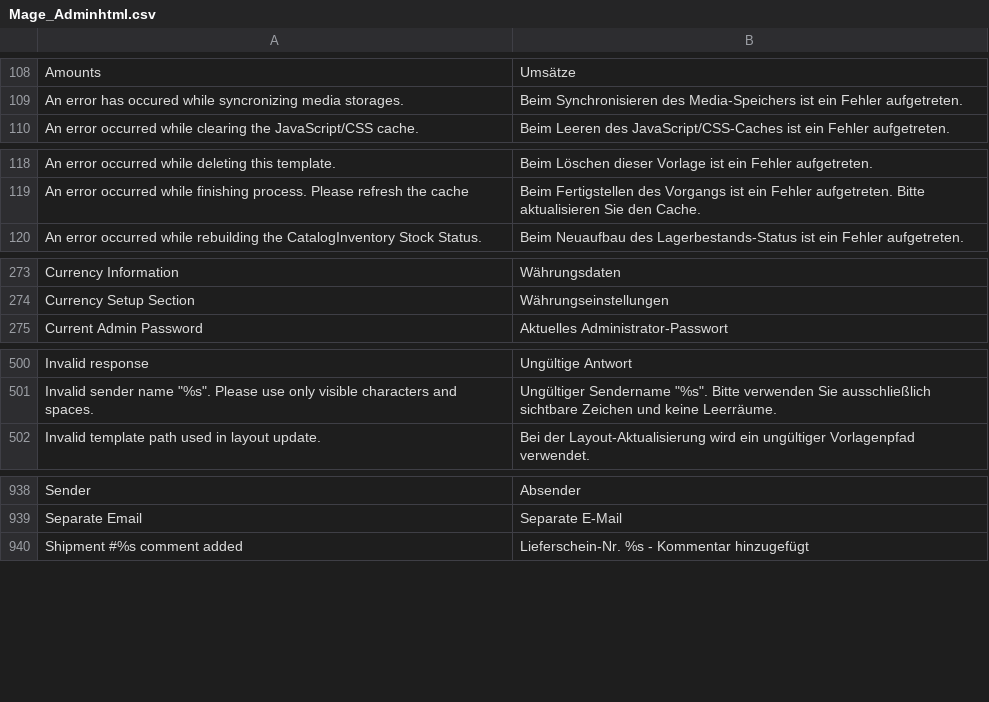
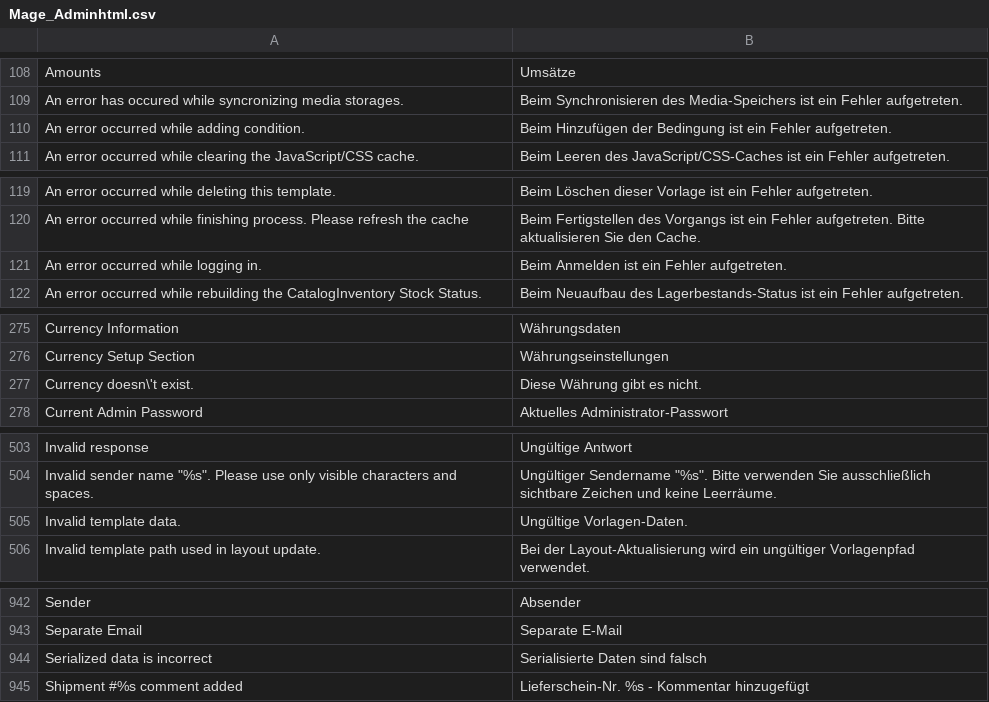
Before and after one commit to MaWoScha/German_LocalePack_de_DE, a CSV file: app/locale/de_DE/Mage_Adminhtml.csv, drawn as a sheet; only a part is shown, gaps mark what is left out.

```diff
--- a/app/locale/de_DE/Mage_Adminhtml.csv
+++ b/app/locale/de_DE/Mage_Adminhtml.csv
@@ -109,2 +109,3 @@
 "An error has occured while syncronizing media storages.","Beim Synchronisieren des Media-Speichers ist ein Fehler aufgetreten."
+"An error occurred while adding condition.","Beim Hinzufügen der Bedingung ist ein Fehler aufgetreten."
 "An error occurred while clearing the JavaScript/CSS cache.","Beim Leeren des JavaScript/CSS-Caches ist ein Fehler aufgetreten."
@@ -119,2 +120,3 @@
 "An error occurred while finishing process. Please refresh the cache","Beim Fertigstellen des Vorgangs ist ein Fehler aufgetreten. Bitte aktualisieren Sie den Cache."
+"An error occurred while logging in.","Beim Anmelden ist ein Fehler aufgetreten."
 "An error occurred while rebuilding the CatalogInventory Stock Status.","Beim Neuaufbau des Lagerbestands-Status ist ein Fehler aufgetreten."
@@ -274,2 +276,3 @@
 "Currency Setup Section","Währungseinstellungen"
+"Currency doesn\'t exist.","Diese Währung gibt es nicht."
 "Current Admin Password","Aktuelles Administrator-Passwort"
@@ -501,2 +504,3 @@
 "Invalid sender name ""%s"". Please use only visible characters and spaces.","Ungültiger Sendername ""%s"". Bitte verwenden Sie ausschließlich sichtbare Zeichen und keine Leerräume."
+"Invalid template data.","Ungültige Vorlagen-Daten."
 "Invalid template path used in layout update.","Bei der Layout-Aktualisierung wird ein ungültiger Vorlagenpfad verwendet."
@@ -939,2 +943,3 @@
 "Separate Email","Separate E-Mail"
+"Serialized data is incorrect","Serialisierte Daten sind falsch"
 "Shipment #%s comment added","Lieferschein-Nr. %s - Kommentar hinzugefügt"
```
Also changed, not shown: app/locale/de_DE/Mage_Core.csv, app/locale/de_DE/Mage_Page.csv, 10 other files.
